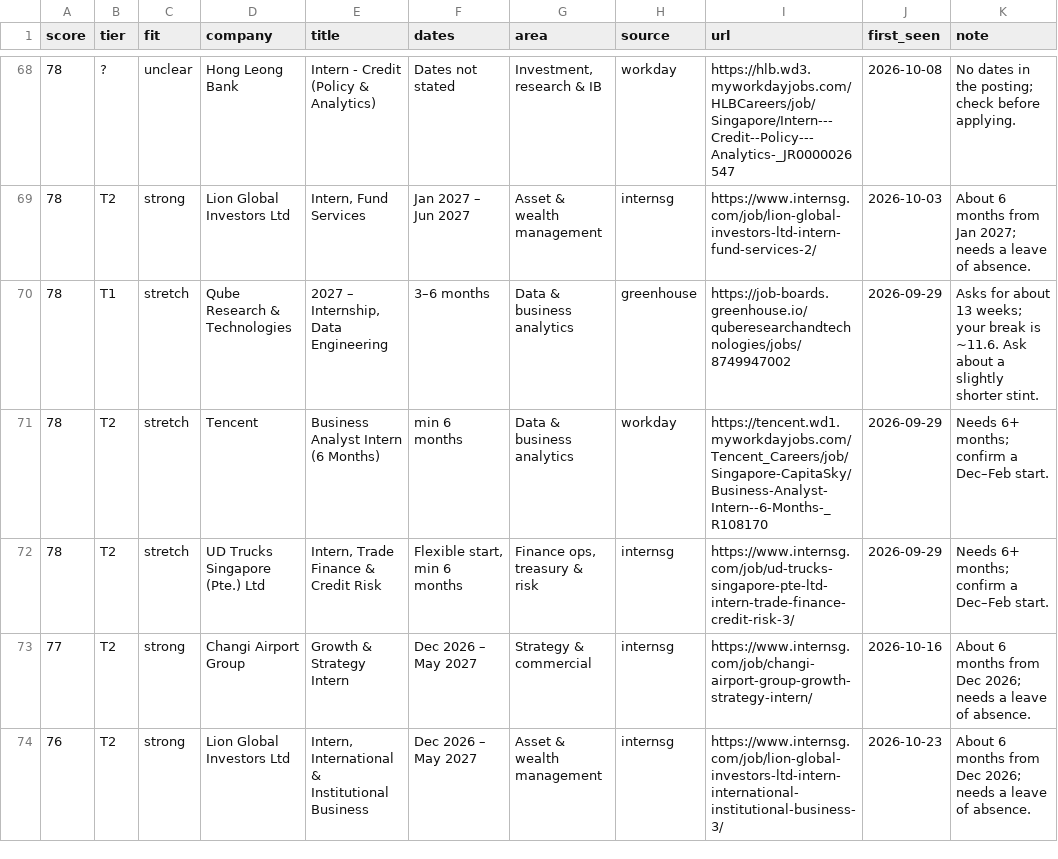
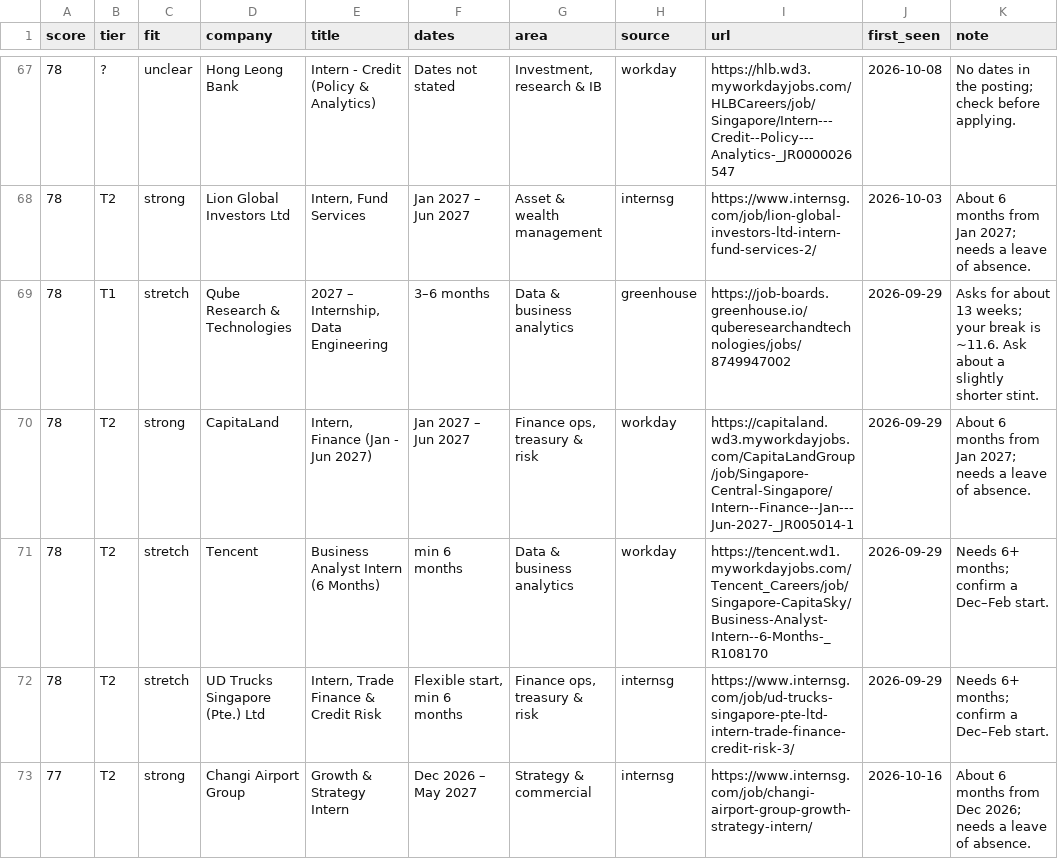
Before and after one commit to uclokm/internradar, a CSV file: data/jobs.csv, drawn as a sheet; only a part is shown, gaps mark what is left out; the shorter side is filled out with more unchanged rows; the diff covers the shown part only; the diff names each change by its address in the sheet, - before the commit and + after, or states it on an @@ line.

```diff
--- a/data/jobs.csv
+++ b/data/jobs.csv
+row 70: 78 | T2 | strong | CapitaLand | Intern, Finance (Jan - Jun 2027) | Jan 2027 – Jun 2027 | Finance ops, treasury & risk | workday | https://capitaland.wd3.myworkdayjobs.com/CapitaLandGroup/job/Singapore-Central-Singapore/Intern--Finance--Jan---Jun-2027-_JR005014-1 | 2026-09-29 | About 6 months from Jan 2027; needs a leave of absence.
```
Also changed, not shown: 3 added rows, 4 removed rows and 7 edited cells elsewhere in this file, 4 other files.
